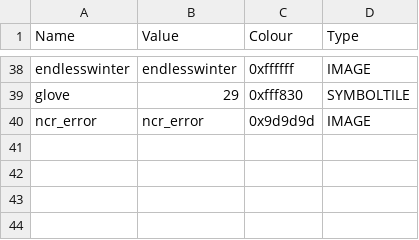
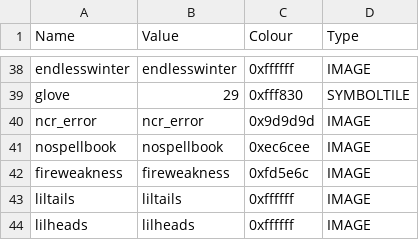
Before and after one commit to ncrecc/christmasspecial, a CSV file: _append/data/text/symbols.csv, drawn as a sheet; only a part is shown, gaps mark what is left out.

```diff
--- a/_append/data/text/symbols.csv
+++ b/_append/data/text/symbols.csv
@@ -40 +40,5 @@ glove,29,0xfff830,SYMBOLTILE
 ncr_error,ncr_error,0x9d9d9d,IMAGE
+nospellbook,nospellbook,0xec6cee,IMAGE
+fireweakness,fireweakness,0xfd5e6c,IMAGE
+liltails,liltails,0xffffff,IMAGE
+lilheads,lilheads,0xffffff,IMAGE
```
Also changed, not shown: _append/data/text/fighters.csv, data/text/credits.csv, 42 other files.
